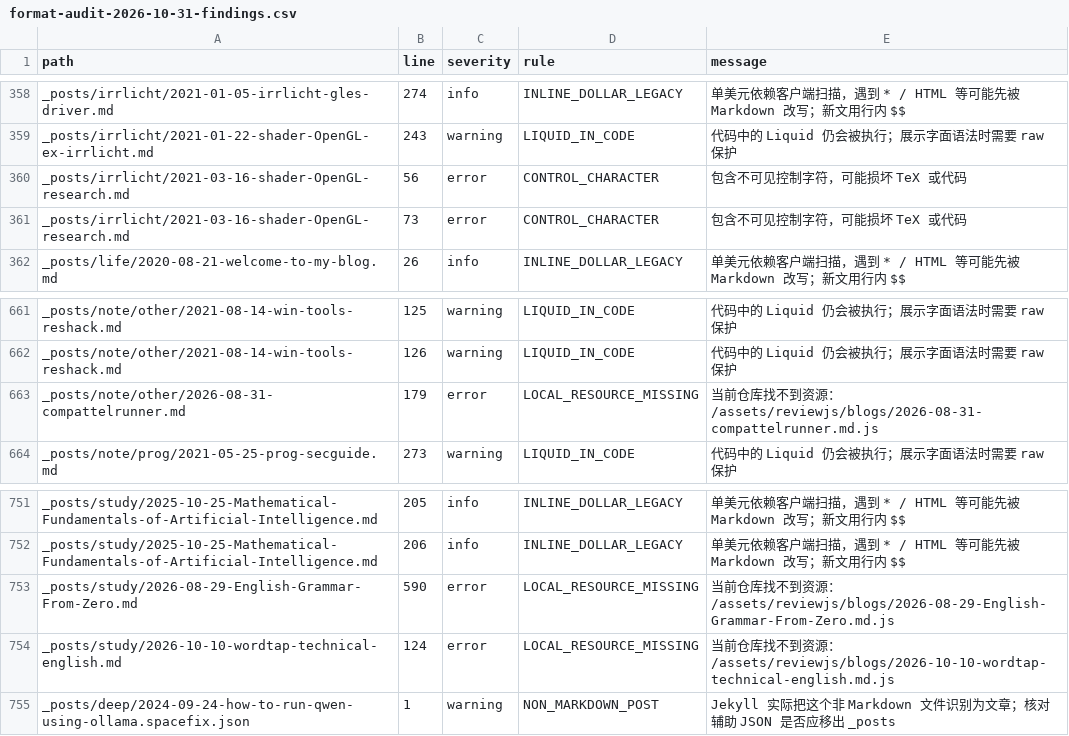
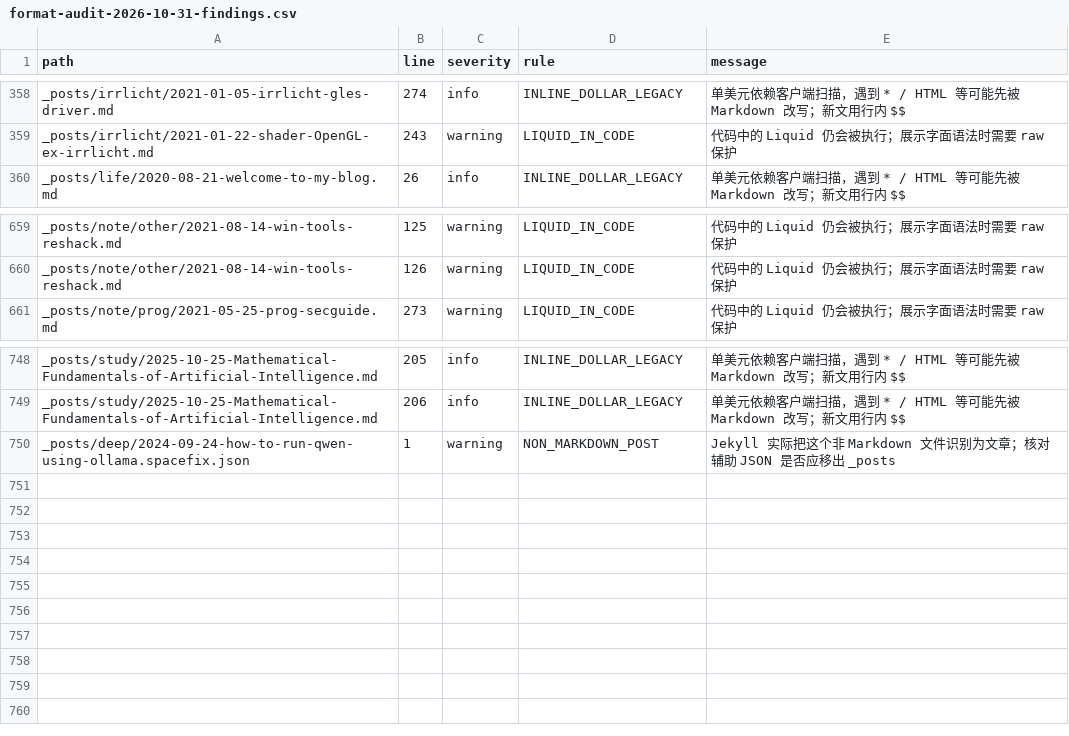
Before and after one commit to hawkhai/hawkhai.github.io, a CSV file: docs/format-audit-2026-10-31-findings.csv, drawn as a sheet; only a part is shown, gaps mark what is left out; the diff names each change by its address in the sheet, - before the commit and + after, or states it on an @@ line.

```diff
--- a/docs/format-audit-2026-10-31-findings.csv
+++ b/docs/format-audit-2026-10-31-findings.csv
-row 360: _posts/irrlicht/2021-03-16-shader-OpenGL-research.md | 56 | error | CONTROL_CHARACTER | 包含不可见控制字符，可能损坏 TeX 或代码
-row 361: _posts/irrlicht/2021-03-16-shader-OpenGL-research.md | 73 | error | CONTROL_CHARACTER | 包含不可见控制字符，可能损坏 TeX 或代码
-row 663: _posts/note/other/2026-08-31-compattelrunner.md | 179 | error | LOCAL_RESOURCE_MISSING | 当前仓库找不到资源：/assets/reviewjs/blogs/2026-08-31-compattelrunner.md.js
-row 753: _posts/study/2026-08-29-English-Grammar-From-Zero.md | 590 | error | LOCAL_RESOURCE_MISSING | 当前仓库找不到资源：/assets/reviewjs/blogs/2026-08-29-English-Grammar-From-Zero.md.js
-row 754: _posts/study/2026-10-10-wordtap-technical-english.md | 124 | error | LOCAL_RESOURCE_MISSING | 当前仓库找不到资源：/assets/reviewjs/blogs/2026-10-10-wordtap-technical-english.md.js
```
Also changed, not shown: docs/format-audit-2026-10-31-inventory.csv, 9 other files.
